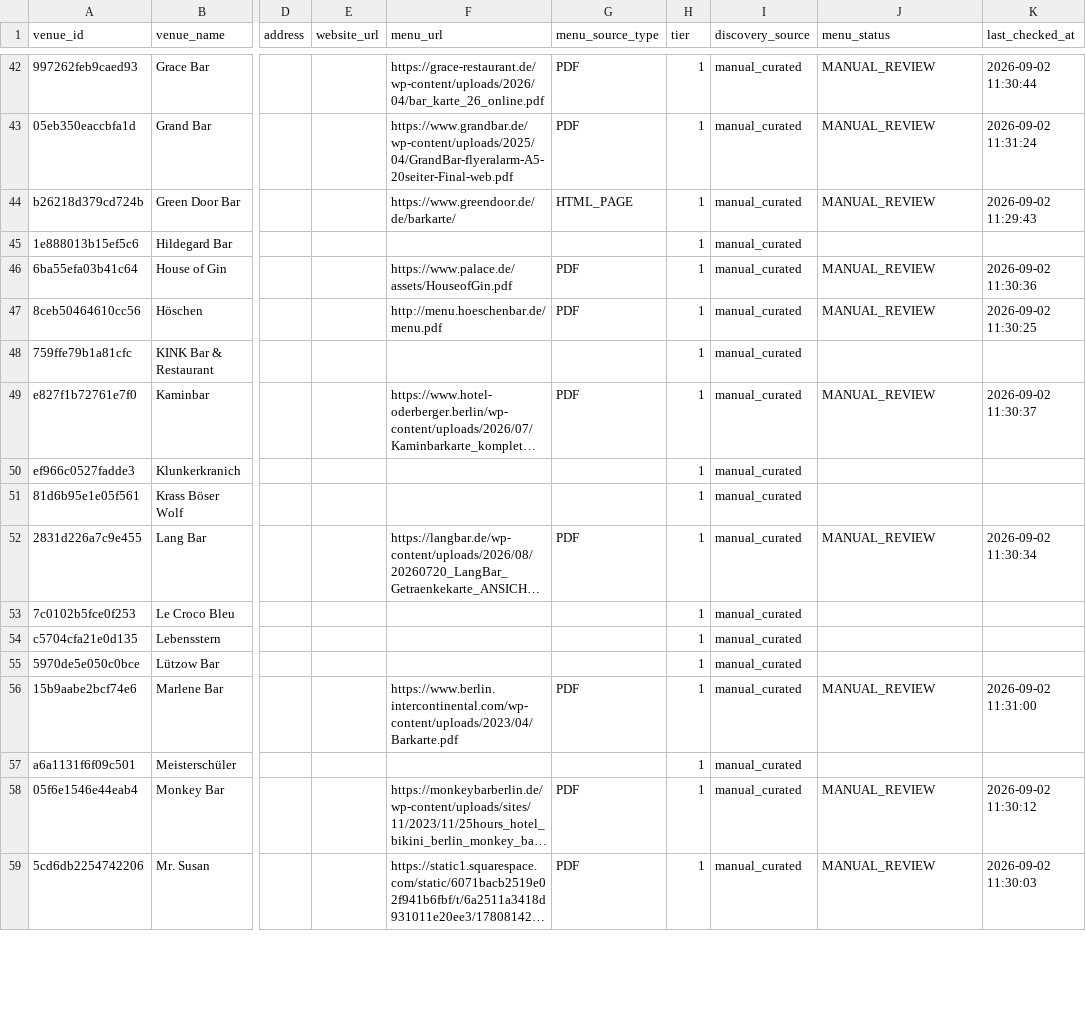
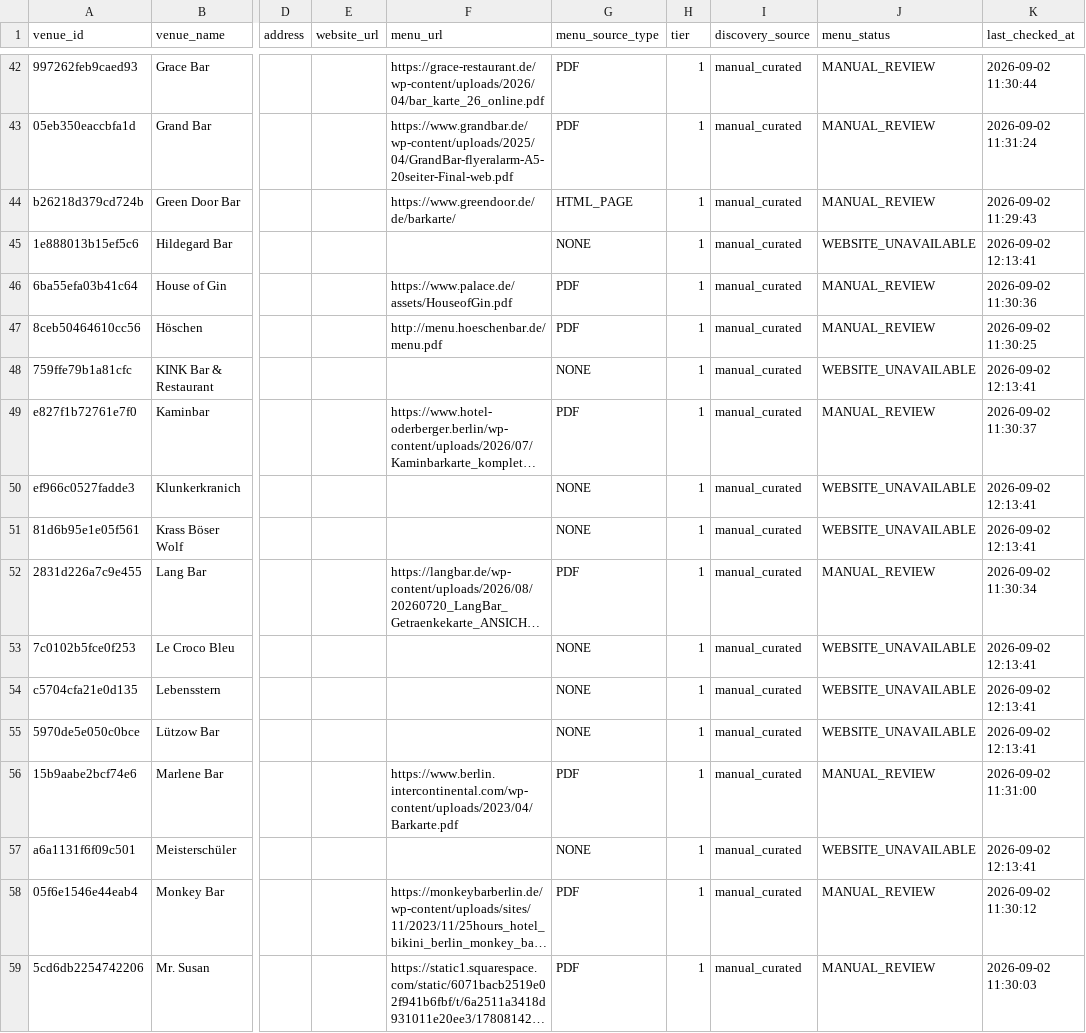
Before and after one commit to lilfimp/bar-radar-manual, a CSV file: data/exports/bar_radar_venues.csv, drawn as a sheet; only a part is shown, gaps mark what is left out; long unchanged cells end in …; the diff covers the shown part only; the diff names each change by its address in the sheet, - before the commit and + after, or states it on an @@ line.

```diff
--- a/data/exports/bar_radar_venues.csv
+++ b/data/exports/bar_radar_venues.csv
-G45 (menu_source_type): (empty)
+G45 (menu_source_type): NONE
-J45 (menu_status): (empty)
+J45 (menu_status): WEBSITE_UNAVAILABLE
-K45 (last_checked_at): (empty)
+K45 (last_checked_at): 2026-09-02 12:13:41
-G48 (menu_source_type): (empty)
+G48 (menu_source_type): NONE
-J48 (menu_status): (empty)
+J48 (menu_status): WEBSITE_UNAVAILABLE
-K48 (last_checked_at): (empty)
+K48 (last_checked_at): 2026-09-02 12:13:41
-G50:G51 (menu_source_type): (empty)
+G50:G51 (menu_source_type): NONE
-J50:J51 (menu_status): (empty)
+J50:J51 (menu_status): WEBSITE_UNAVAILABLE
-K50:K51 (last_checked_at): (empty)
+K50:K51 (last_checked_at): 2026-09-02 12:13:41
-G53:G55 (menu_source_type): (empty)
+G53:G55 (menu_source_type): NONE
-J53:J55 (menu_status): (empty)
+J53:J55 (menu_status): WEBSITE_UNAVAILABLE
-K53:K55 (last_checked_at): (empty)
+K53:K55 (last_checked_at): 2026-09-02 12:13:41
-G57 (menu_source_type): (empty)
+G57 (menu_source_type): NONE
-J57 (menu_status): (empty)
+J57 (menu_status): WEBSITE_UNAVAILABLE
-K57 (last_checked_at): (empty)
+K57 (last_checked_at): 2026-09-02 12:13:41
```
Also changed, not shown: 144 edited cells elsewhere in this file, 2 other files.
